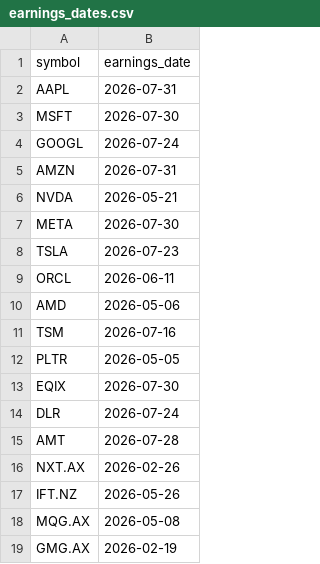
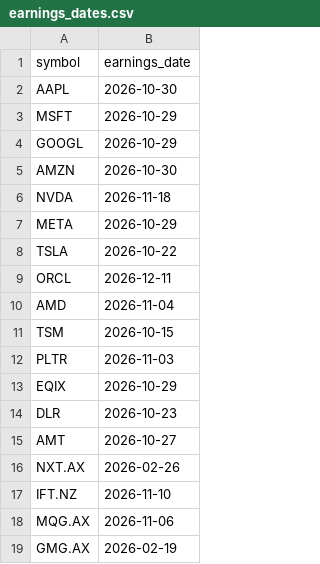
Before and after one commit to cutout-z/ai-dc-dashboard, a CSV file: data/reference/earnings_dates.csv, drawn as a sheet.

Commit message:
fix(articles): single-row cards; fix(earnings): refresh source froze in the past
- Interesting Articles: one full-width row per article (headline | Read note |
  date). Raw-HTML markdown inside the row columns triggers React #185 with 75
  bordered containers — keep this plain markdown (bisected 2026-09-20).
- earnings_dates.csv had frozen in the past (newest 2026-07-31) so the
  calendar showed an empty Global table and '—' rows: refresh_earnings_dates.py
  used FMP's historical-calendar endpoint (its forward endpoint is legacy-gated
  for this key), so it never saw future dates and logged '0 dates changed'/ok.
  Switched to yfinance Ticker.calendar (same source as the page's live path);
  FMP kept as fallback. Snapshot refreshed: 16/18 tickers now carry forward
  dates; NXT.AX / GMG.AX have no announced next date (correct 'Awaiting').

```diff
--- a/data/reference/earnings_dates.csv
+++ b/data/reference/earnings_dates.csv
@@ -1,19 +1,19 @@
 symbol,earnings_date
-AAPL,2026-07-31
-MSFT,2026-07-30
-GOOGL,2026-07-24
-AMZN,2026-07-31
-NVDA,2026-05-21
-META,2026-07-30
-TSLA,2026-07-23
-ORCL,2026-06-11
-AMD,2026-05-06
-TSM,2026-07-16
-PLTR,2026-05-05
-EQIX,2026-07-30
-DLR,2026-07-24
-AMT,2026-07-28
+AAPL,2026-10-30
+MSFT,2026-10-29
+GOOGL,2026-10-29
+AMZN,2026-10-30
+NVDA,2026-11-18
+META,2026-10-29
+TSLA,2026-10-22
+ORCL,2026-12-11
+AMD,2026-11-04
+TSM,2026-10-15
+PLTR,2026-11-03
+EQIX,2026-10-29
+DLR,2026-10-23
+AMT,2026-10-27
 NXT.AX,2026-02-26
-IFT.NZ,2026-05-26
-MQG.AX,2026-05-08
+IFT.NZ,2026-11-10
+MQG.AX,2026-11-06
 GMG.AX,2026-02-19
```
Also changed, not shown: 2 other files.
